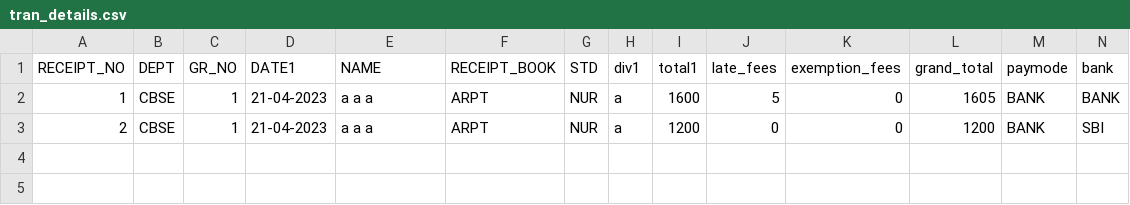
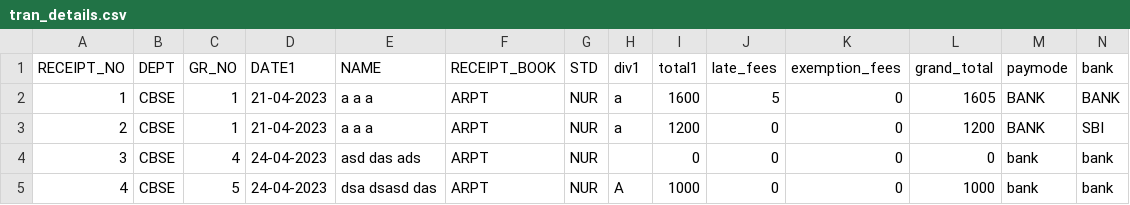
Before and after one commit to Kunal-63/CodeWorked, a CSV file: BACKUP/tran_details.csv, drawn as a sheet; only a part is shown; rows hold the shown columns only; the diff names each change by its address in the sheet, - before the commit and + after, or states it on an @@ line.

```diff
--- a/BACKUP/tran_details.csv
+++ b/BACKUP/tran_details.csv
+row 4: 3 | CBSE | 4 | 24-04-2023 | asd das ads | ARPT | NUR |  | 0 | 0 | 0 | 0 | bank | bank
+row 5: 4 | CBSE | 5 | 24-04-2023 | dsa dsasd das | ARPT | NUR | A | 1000 | 0 | 0 | 1000 | bank | bank
```
Also changed, not shown: BACKUP/academic_detail.csv, BACKUP/gr_details.csv, 12 other files.
